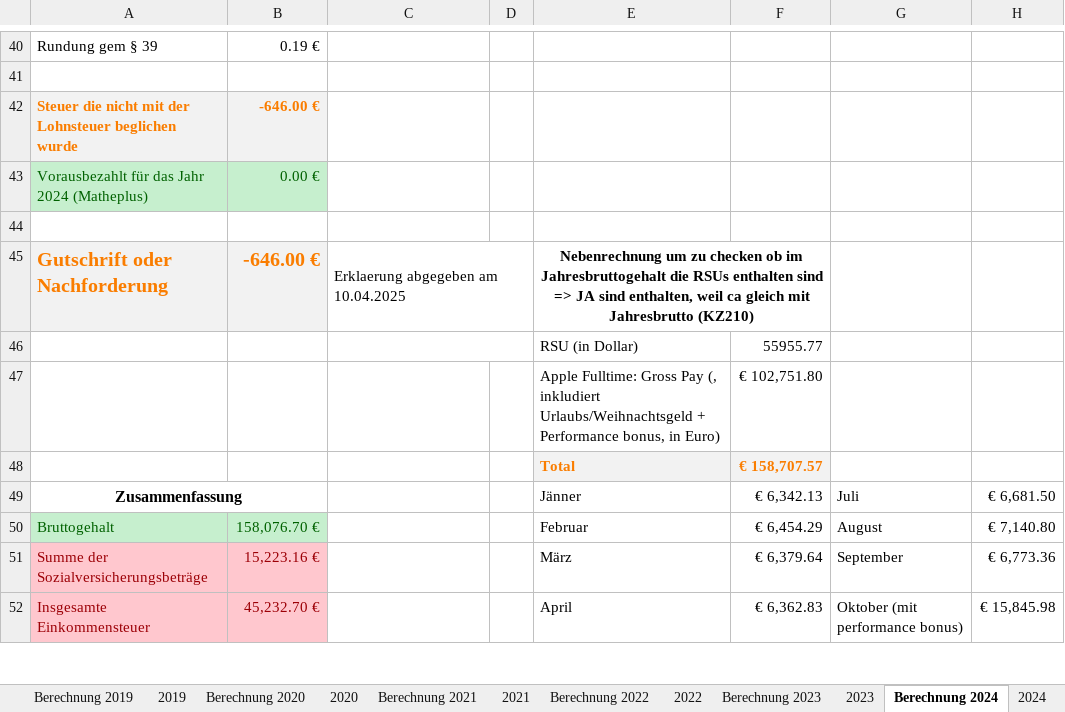
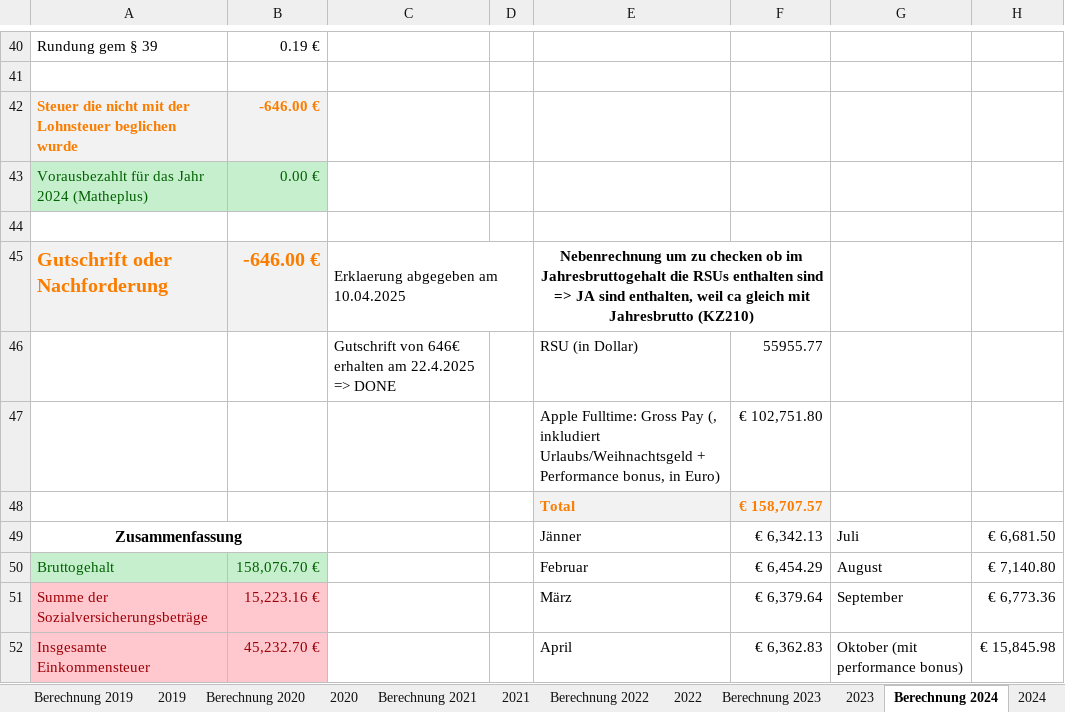
Before and after one commit to nalbandian/Finance, an Excel workbook: Einkommenssteuerberechnungen.xlsx, sheet Berechnung 2024, drawn as a sheet; only a part is shown, gaps mark what is left out; values as stored, in another font and other column widths than the file's, no borders; the diff names each change by its address in the sheet, - before the commit and + after, or states it on an @@ line.

```diff
--- a/Einkommenssteuerberechnungen.xlsx (sheet Berechnung 2024)
+++ b/Einkommenssteuerberechnungen.xlsx (sheet Berechnung 2024)
-C46: (empty)
+C46: Gutschrift von 646€ erhalten am 22.4.2025 => DONE
-C46:D46 merged
```
Also changed, not shown: sheet Steuerkonto, 1 other file.
